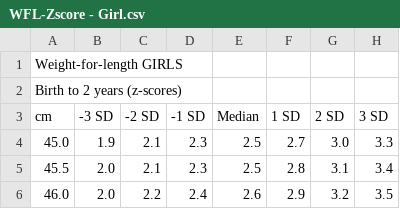
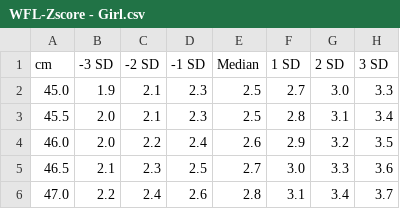
Before and after one commit to phalconsupply/dinhduong, a CSV file: zscore/WFL-Zscore - Girl.csv, drawn as a sheet; only a part is shown; the shorter side is filled out with more unchanged rows.

```diff
--- a/zscore/WFL-Zscore - Girl.csv
+++ b/zscore/WFL-Zscore - Girl.csv
@@ -1,3 +1 @@
-Weight-for-length GIRLS,,,,,,,
-Birth to 2 years (z-scores),,,,,,,
 cm,-3 SD,-2 SD,-1 SD,Median,1 SD,2 SD,3 SD
```
Also changed, not shown: zscore/WFL-Zscore - boy.csv, 15 other files.
